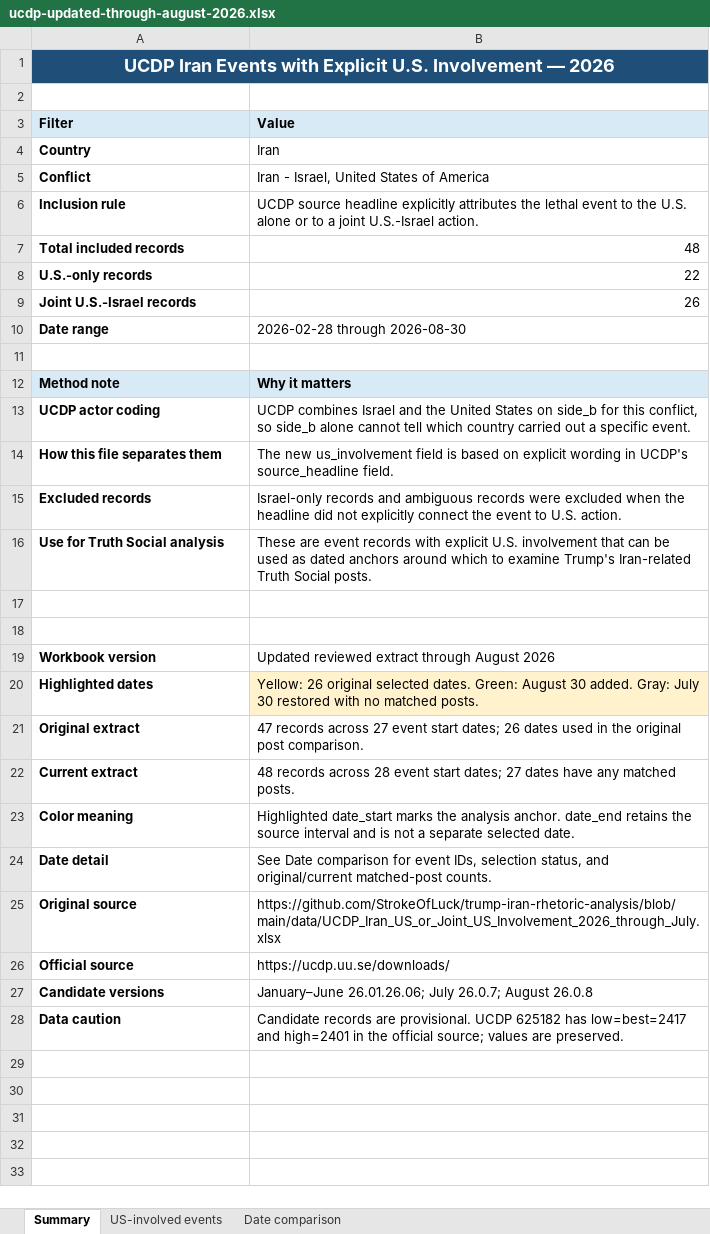
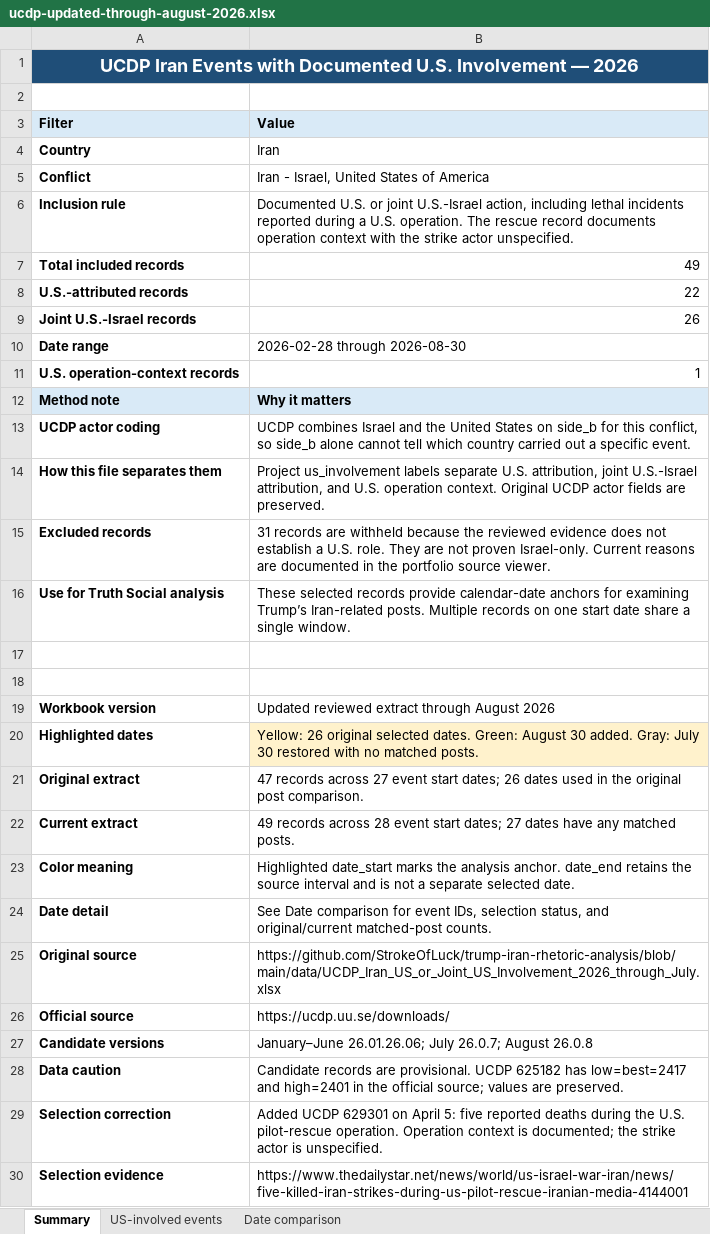
Before and after one commit to StrokeOfLuck/sean-data-portfolio, an Excel workbook: projects/assets/political-text-analysis/ucdp-updated-through-august-2026.xlsx, sheet Summary, drawn as a sheet; values as stored, in another font and other column widths than the file's, no borders; the diff names each change by its address in the sheet, - before the commit and + after, or states it on an @@ line.

Commit message:
Document UCDP selection decisions and restore pilot-rescue record

```diff
--- a/projects/assets/political-text-analysis/ucdp-updated-through-august-2026.xlsx (sheet Summary)
+++ b/projects/assets/political-text-analysis/ucdp-updated-through-august-2026.xlsx (sheet Summary)
-A1 (Filter): …Events with Explicit U.S. Involvement…
+A1 (Filter): …Events with Documented U.S. Involvement…
-B6 (Value): UCDP source headline explicitly attributes the lethal event to the U.S. alone or to a joint U.S.-Israel action.
+B6 (Value): Documented U.S. or joint U.S.-Israel action, including lethal incidents reported during a U.S. operation. The rescue record documents operation context with the strike actor unspecified.
-B7 (Value): 48
+B7 (Value): 49
-A8 (Filter): U.S.-only records
+A8 (Filter): U.S.-attributed records
-row 11: (empty)
+row 11: U.S. operation-context records | 1
-B14 (Value): The new us_involvement field is based on explicit wording in UCDP's source_headline field.
+B14 (Value): Project us_involvement labels separate U.S. attribution, joint U.S.-Israel attribution, and U.S. operation context. Original UCDP actor fields are preserved.
-B15 (Value): Israel-only records and ambiguous records were excluded when the headline did not explicitly connect the event to U.S. action.
+B15 (Value): 31 records are withheld because the reviewed evidence does not establish a U.S. role. They are not proven Israel-only. Current reasons are documented in the portfolio source viewer.
-B16 (Value): These are event records with explicit U.S. involvement that can be used as dated anchors around which to examine Trump's Iran-related Truth Social posts.
+B16 (Value): These selected records provide calendar-date anchors for examining Trump’s Iran-related posts. Multiple records on one start date share a single window.
-B22 (Value): 48 records across…
+B22 (Value): 49 records across…
+row 29: Selection correction | Added UCDP 629301 on April 5: five reported deaths during the U.S. pilot-rescue operation. Operation context is documented; the strike actor is unspecified.
+row 30: Selection evidence | https://www.thedailystar.net/news/world/us-israel-war-iran/news/five-killed-iran-strikes-during-us-pilot-rescue-iranian-media-4144001
```
Also changed, not shown: sheet US-involved events, sheet Date comparison, formulas that keep their value, 14 other files.
